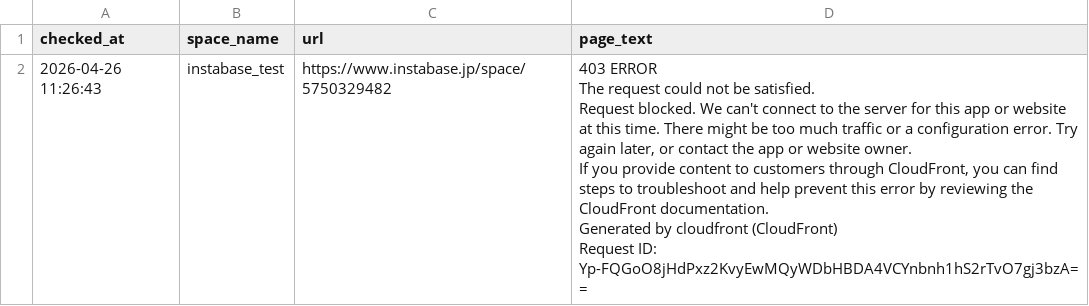
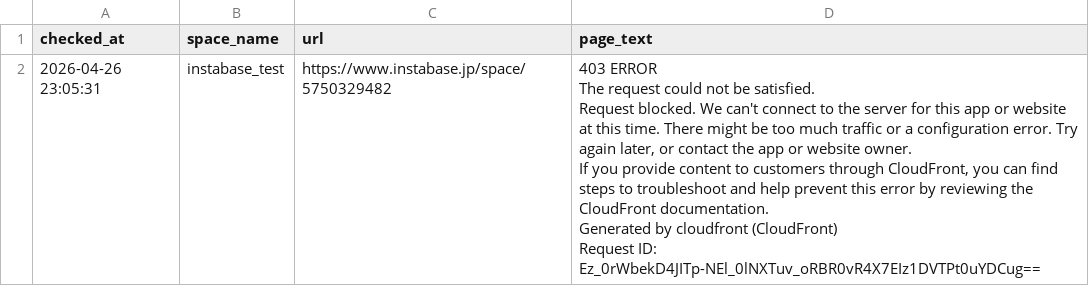
Before and after one commit to Haru-debug-cloud/booking-monitor, a CSV file: page_texts.csv, drawn as a sheet.

```diff
--- a/page_texts.csv
+++ b/page_texts.csv
@@ -1,7 +1,7 @@
 checked_at,space_name,url,page_text
-2026-04-26 11:26:43,instabase_test,https://www.instabase.jp/space/5750329482,"403 ERROR
-The request could not be satisfied.
-Request blocked. We can't connect to the server for this app or website at this time. There might be too much traffic or a configuration error. Try again later, or contact the app or website owner.
-If you provide content to customers through CloudFront, you can find steps to troubleshoot and help prevent this error by reviewing the CloudFront documentation.
-Generated by cloudfront (CloudFront)
-Request ID: Yp-FQGoO8jHdPxz2KvyEwMQyWDbHBDA4VCYnbnh1hS2rTvO7gj3bzA=="
+2026-04-26 23:05:31,instabase_test,https://www.instabase.jp/space/5750329482,"403 ERROR
+The request could not be satisfied.
+Request blocked. We can't connect to the server for this app or website at this time. There might be too much traffic or a configuration error. Try again later, or contact the app or website owner.
+If you provide content to customers through CloudFront, you can find steps to troubleshoot and help prevent this error by reviewing the CloudFront documentation.
+Generated by cloudfront (CloudFront)
+Request ID: Ez_0rWbekD4JITp-NEl_0lNXTuv_oRBR0vR4X7EIz1DVTPt0uYDCug=="
```
